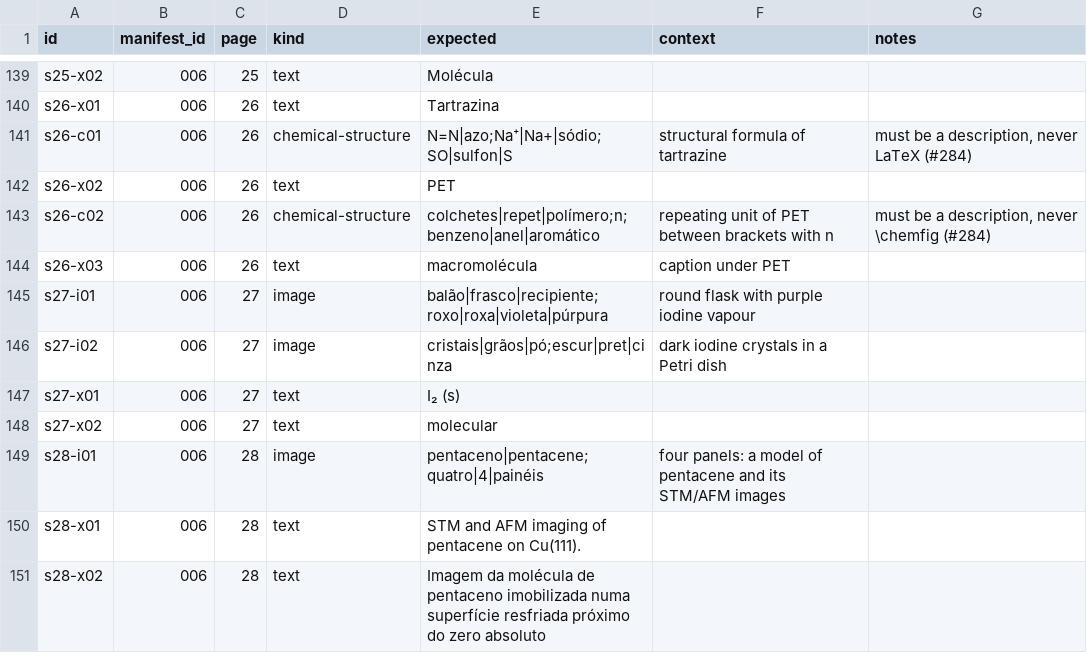
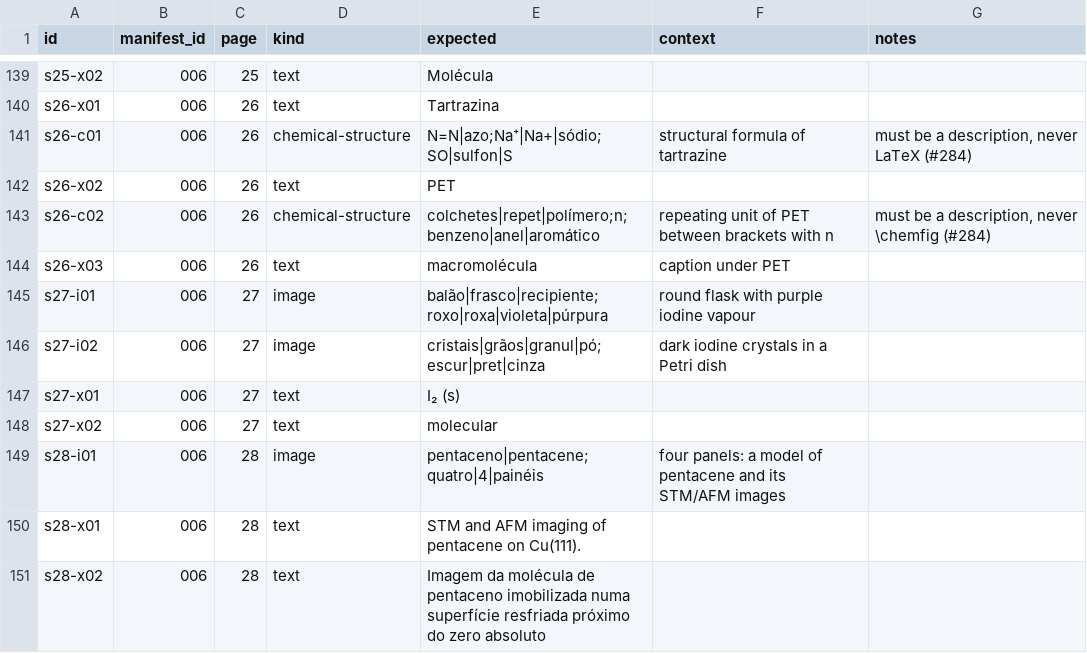
Before and after one commit to A11yDevs/acessilia-dataset, a CSV file: input/presentation-reference/ground_truth.csv, drawn as a sheet; only a part is shown, gaps mark what is left out.

```diff
--- a/input/presentation-reference/ground_truth.csv
+++ b/input/presentation-reference/ground_truth.csv
@@ -145,3 +145,3 @@ s26-x03,006,26,text,macromolécula,caption under PET,
 s27-i01,006,27,image,balão|frasco|recipiente;roxo|roxa|violeta|púrpura,round flask with purple iodine vapour,
-s27-i02,006,27,image,cristais|grãos|pó;escur|pret|cinza,dark iodine crystals in a Petri dish,
+s27-i02,006,27,image,cristais|grãos|granul|pó;escur|pret|cinza,dark iodine crystals in a Petri dish,
 s27-x01,006,27,text,I₂ (s),,
```
